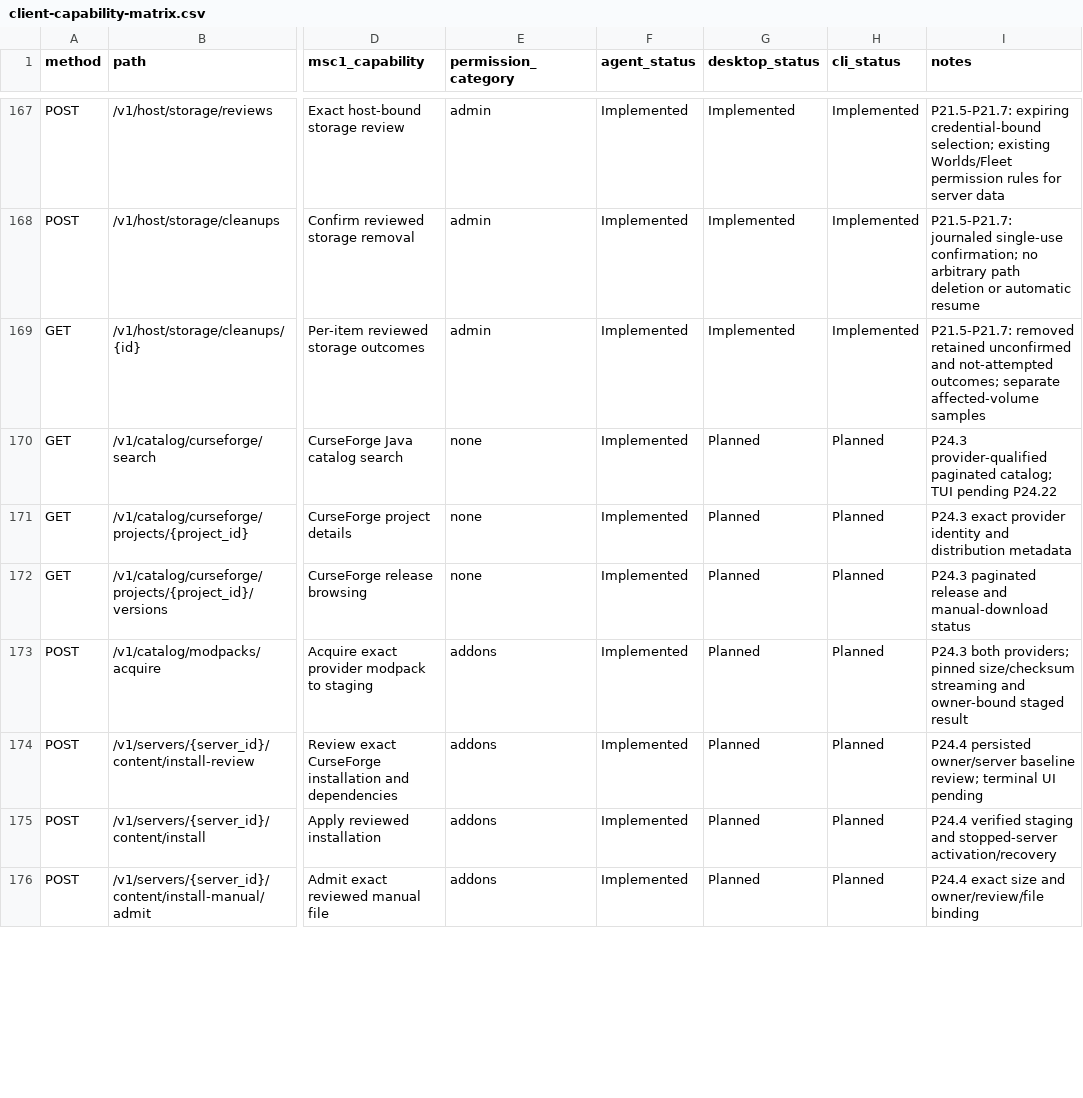
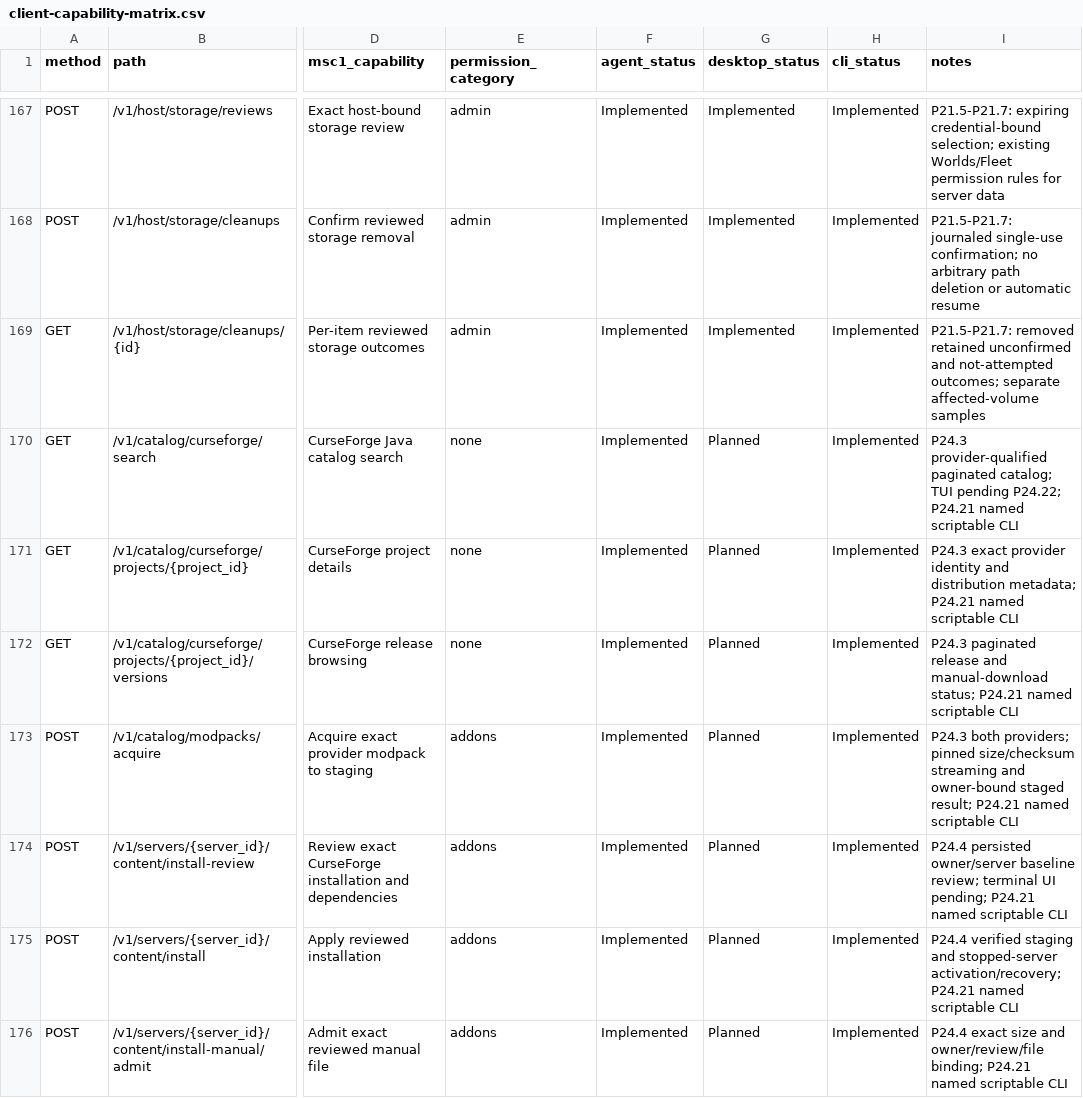
Before and after one commit to ctemple9/msc2, a CSV file: docs/msc2/client-capability-matrix.csv, drawn as a sheet; only a part is shown, gaps mark what is left out; the diff covers the shown part only; the diff names each change by its address in the sheet, - before the commit and + after, or states it on an @@ line.

```diff
--- a/docs/msc2/client-capability-matrix.csv
+++ b/docs/msc2/client-capability-matrix.csv
-H170:H176 (cli_status): Planned
+H170:H176 (cli_status): Implemented
-I170 (notes): …TUI pending P24.22
+I170 (notes): …TUI pending P24.22; P24.21 named scriptable CLI
-I171 (notes): …and distribution metadata
+I171 (notes): …and distribution metadata; P24.21 named scriptable CLI
-I172 (notes): …and manual-download status
+I172 (notes): …and manual-download status; P24.21 named scriptable CLI
-I173 (notes): …owner-bound staged result
+I173 (notes): …owner-bound staged result; P24.21 named scriptable CLI
-I174 (notes): …terminal UI pending
+I174 (notes): …terminal UI pending; P24.21 named scriptable CLI
-I175 (notes): …and stopped-server activation/recovery
+I175 (notes): …and stopped-server activation/recovery; P24.21 named scriptable CLI
-I176 (notes): …and owner/review/file binding
+I176 (notes): …and owner/review/file binding; P24.21 named scriptable CLI
```
Also changed, not shown: 1 added row and 62 edited cells elsewhere in this file, 9 other files.
